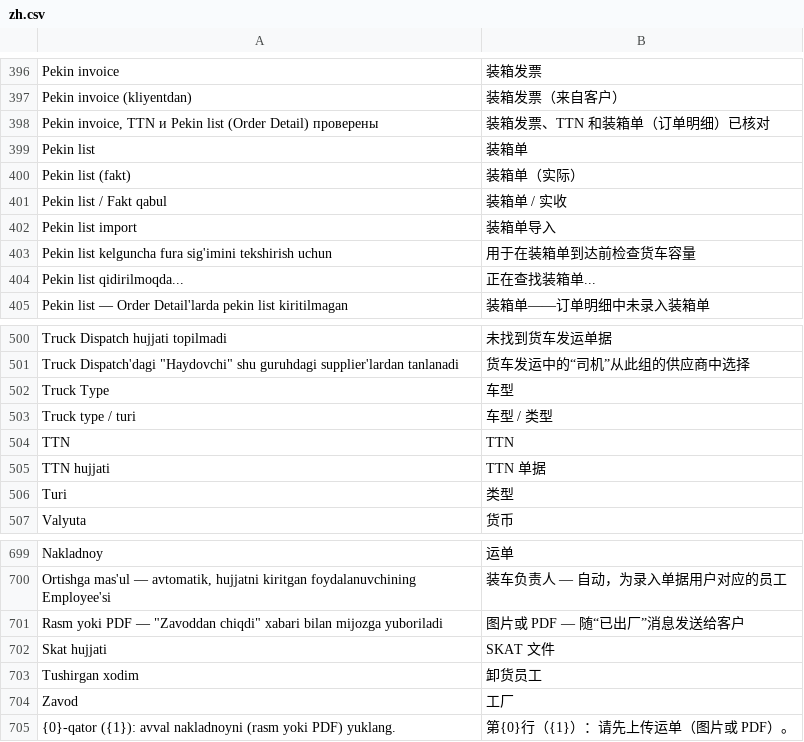
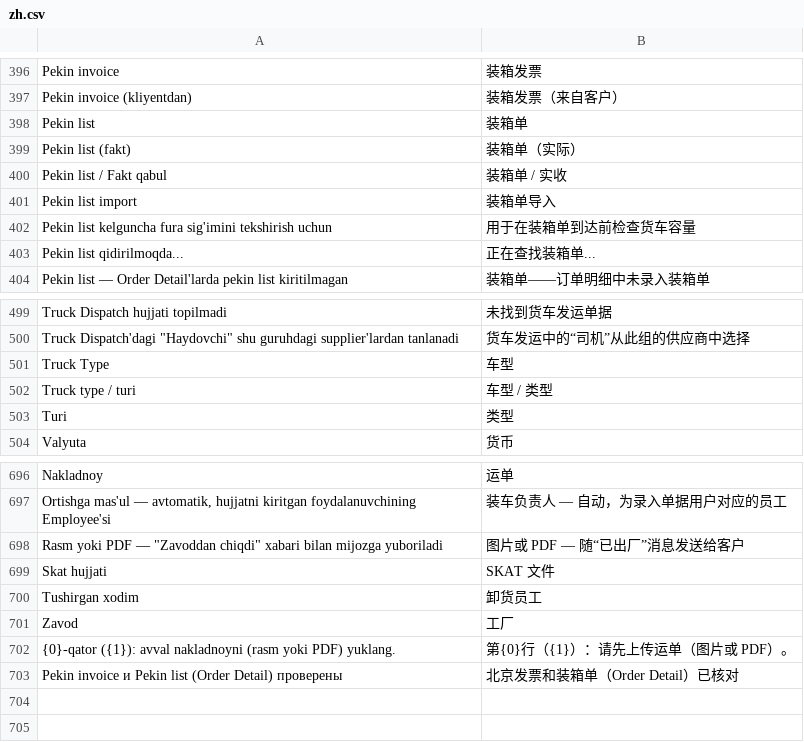
Before and after one commit to dividendgroupllc/logistika, a CSV file: logistika/translations/zh.csv, drawn as a sheet; only a part is shown, gaps mark what is left out; removed rows and columns are numbered as before the commit, all else as after; the diff names each change by its address in the sheet, - before the commit and + after, or states it on an @@ line.

Commit message:
Logistic Documentation: TTN hujjati olib tashlandi; Mini App chat: qat'iy balandlik, ro'yxat ichida aylanish

```diff
--- a/logistika/translations/zh.csv
+++ b/logistika/translations/zh.csv
-row 398: Pekin invoice, TTN и Pekin list (Order Detail) проверены | 装箱发票、TTN 和装箱单（订单明细）已核对
-row 504: TTN | TTN
-row 505: TTN hujjati | TTN 单据
+row 703: Pekin invoice и Pekin list (Order Detail) проверены | 北京发票和装箱单（Order Detail）已核对
```
Also changed, not shown: logistika/translations/ru.csv, 9 other files.
